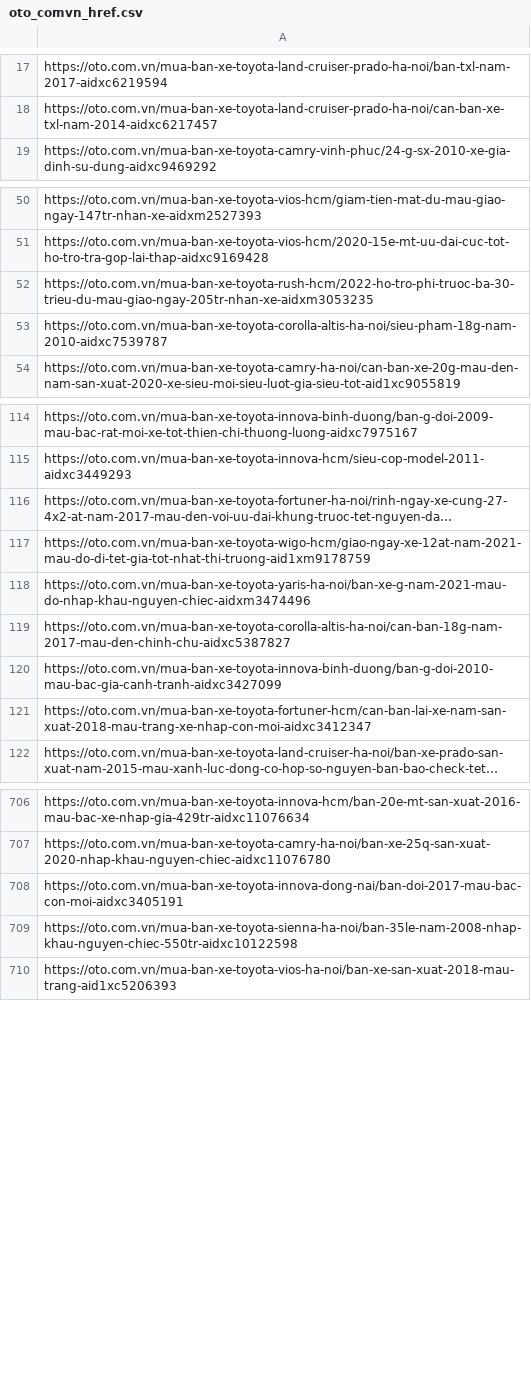
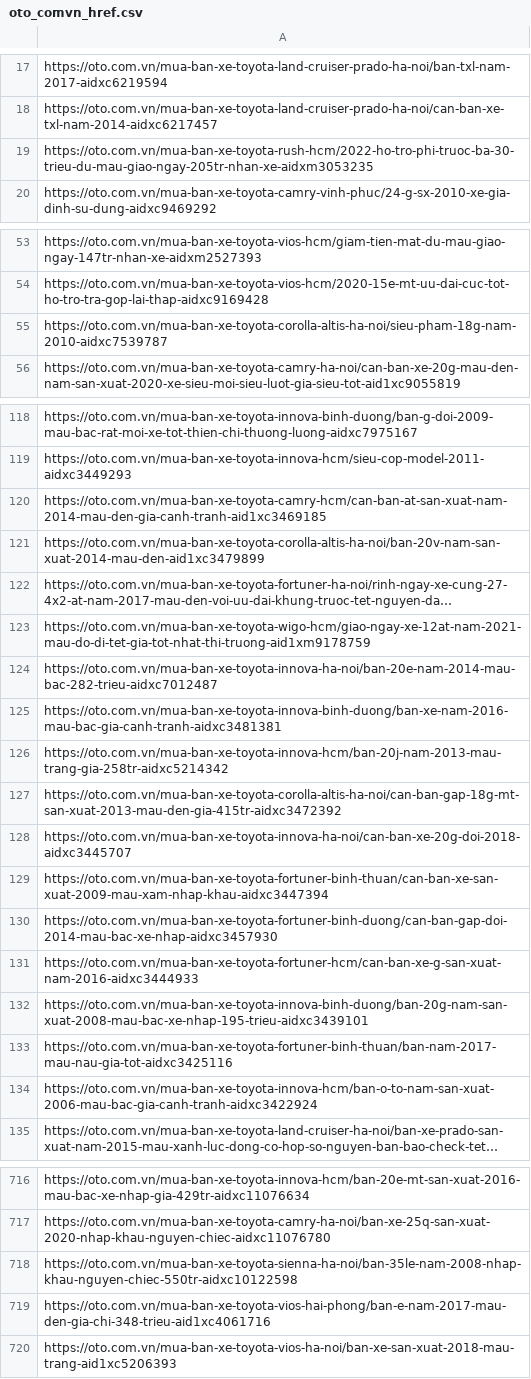
Before and after one commit to KieuSonTung/used-cars-prices-prediction, a CSV file: oto_comvn_href.csv, drawn as a sheet; only a part is shown, gaps mark what is left out; long unchanged cells end in …; addresses are those after the commit; the diff covers the shown part only; the diff names each change by its address in the sheet, - before the commit and + after, or states it on an @@ line.

```diff
--- a/oto_comvn_href.csv
+++ b/oto_comvn_href.csv
@@ row 52 moved to row 19: https://oto.com.vn/mua-ban-xe-toyota-rus… @@
@@ row 1176 moved to row 120: https://oto.com.vn/mua-ban-xe-toyota-cam… @@
@@ row 1241 moved to row 121: https://oto.com.vn/mua-ban-xe-toyota-cor… @@
-A124: https://oto.com.vn/mua-ban-xe-toyota-yaris-ha-noi/ban-xe-g-nam-2021-mau-do-nhap-khau-nguyen-chiec-aidxm3474496
+A124: https://oto.com.vn/mua-ban-xe-toyota-innova-ha-noi/ban-20e-nam-2014-mau-bac-282-trieu-aidxc7012487
-A125: https://oto.com.vn/mua-ban-xe-toyota-corolla-altis-ha-noi/can-ban-18g-nam-2017-mau-den-chinh-chu-aidxc5387827
+A125: https://oto.com.vn/mua-ban-xe-toyota-innova-binh-duong/ban-xe-nam-2016-mau-bac-gia-canh-tranh-aidxc3481381
-A126: https://oto.com.vn/mua-ban-xe-toyota-innova-binh-duong/ban-g-doi-2010-mau-bac-gia-canh-tranh-aidxc3427099
+A126: https://oto.com.vn/mua-ban-xe-toyota-innova-hcm/ban-20j-nam-2013-mau-trang-gia-258tr-aidxc5214342
-A127: https://oto.com.vn/mua-ban-xe-toyota-fortuner-hcm/can-ban-lai-xe-nam-san-xuat-2018-mau-trang-xe-nhap-con-moi-aidxc3412347
+A127: https://oto.com.vn/mua-ban-xe-toyota-corolla-altis-ha-noi/can-ban-gap-18g-mt-san-xuat-2013-mau-den-gia-415tr-aidxc3472392
+row 128: https://oto.com.vn/mua-ban-xe-toyota-innova-ha-noi/can-ban-xe-20g-doi-2018-aidxc3445707
+row 129: https://oto.com.vn/mua-ban-xe-toyota-fortuner-binh-thuan/can-ban-xe-san-xuat-2009-mau-xam-nhap-khau-aidxc3447394
+row 130: https://oto.com.vn/mua-ban-xe-toyota-fortuner-binh-duong/can-ban-gap-doi-2014-mau-bac-xe-nhap-aidxc3457930
+row 131: https://oto.com.vn/mua-ban-xe-toyota-fortuner-hcm/can-ban-xe-g-san-xuat-nam-2016-aidxc3444933
+row 132: https://oto.com.vn/mua-ban-xe-toyota-innova-binh-duong/ban-20g-nam-san-xuat-2008-mau-bac-xe-nhap-195-trieu-aidxc3439101
+row 133: https://oto.com.vn/mua-ban-xe-toyota-fortuner-binh-thuan/ban-nam-2017-mau-nau-gia-tot-aidxc3425116
+row 134: https://oto.com.vn/mua-ban-xe-toyota-innova-hcm/ban-o-to-nam-san-xuat-2006-mau-bac-gia-canh-tranh-aidxc3422924
@@ row 708 moved to row 36: https://oto.com.vn/mua-ban-xe-toyota-inn… @@
@@ row 1263 moved to row 719: https://oto.com.vn/mua-ban-xe-toyota-vio… @@
```
Also changed, not shown: 4 added rows, 11 removed rows, 8 moved rows and 7 edited cells elsewhere in this file, 1 other file.
